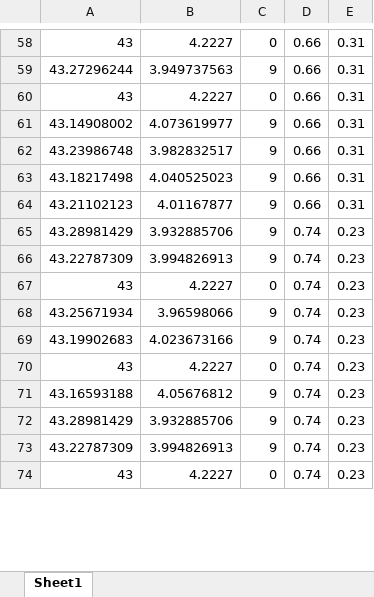
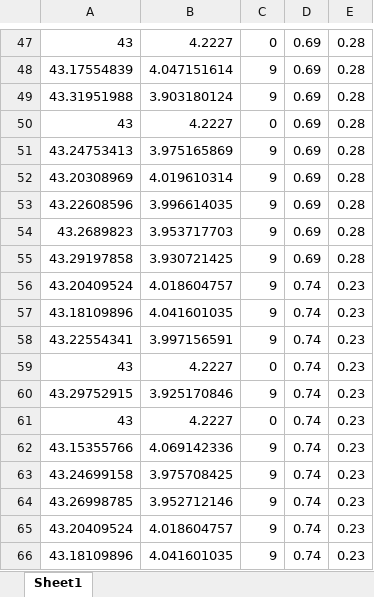
Before and after one commit to uoft-chiplab/Fast-Modulation-Contact-Correlation-Project, an Excel workbook: phase_shift_scanlist.xlsx, sheet Sheet1, drawn as a sheet; only a part is shown, gaps mark what is left out; the shorter side is filled out with more unchanged rows; values as stored, in another font and other column widths than the file's, no borders; removed rows and columns are numbered as before the commit, all else as after; the diff covers the shown part only; the diff names each change by its address in the sheet, - before the commit and + after, or states it on an @@ line.

```diff
--- a/phase_shift_scanlist.xlsx (sheet Sheet1)
+++ b/phase_shift_scanlist.xlsx (sheet Sheet1)
-D47: 0.66
+D47: 0.69
-E47: 0.31
+E47: 0.28
-row 59: 43.27296244 | 3.949737563 | 9 | 0.66 | 0.31
+row 48: 43.17554839 | 4.047151614 | 9 | 0.69 | 0.28
+row 49: 43.31951988 | 3.903180124 | 9 | 0.69 | 0.28
-D50: 0.66
+D50: 0.69
-E50: 0.31
+E50: 0.28
-row 61: 43.14908002 | 4.073619977 | 9 | 0.66 | 0.31
-row 62: 43.23986748 | 3.982832517 | 9 | 0.66 | 0.31
-row 63: 43.18217498 | 4.040525023 | 9 | 0.66 | 0.31
-row 64: 43.21102123 | 4.01167877 | 9 | 0.66 | 0.31
+row 51: 43.24753413 | 3.975165869 | 9 | 0.69 | 0.28
+row 52: 43.20308969 | 4.019610314 | 9 | 0.69 | 0.28
+row 53: 43.22608596 | 3.996614035 | 9 | 0.69 | 0.28
+row 54: 43.2689823 | 3.953717703 | 9 | 0.69 | 0.28
+row 55: 43.29197858 | 3.930721425 | 9 | 0.69 | 0.28
-A56: 43.28981429
+A56: 43.20409524
-B56: 3.932885706
+B56: 4.018604757
-A57: 43.22787309
+A57: 43.18109896
-B57: 3.994826913
+B57: 4.041601035
+row 58: 43.22554341 | 3.997156591 | 9 | 0.74 | 0.23
-A60: 43.25671934
+A60: 43.29752915
-B60: 3.96598066
+B60: 3.925170846
-row 69: 43.19902683 | 4.023673166 | 9 | 0.74 | 0.23
-A62: 43.16593188
+A62: 43.15355766
-B62: 4.05676812
+B62: 4.069142336
-A63: 43.28981429
+A63: 43.24699158
-B63: 3.932885706
+B63: 3.975708425
-A64: 43.22787309
+A64: 43.26998785
-B64: 3.994826913
+B64: 3.952712146
+row 65: 43.20409524 | 4.018604757 | 9 | 0.74 | 0.23
+row 66: 43.18109896 | 4.041601035 | 9 | 0.74 | 0.23
```
Also changed, not shown: 39 added rows, 166 removed rows and 66 edited cells elsewhere in this sheet, 10 other files.
